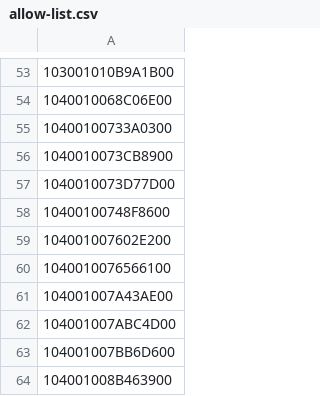
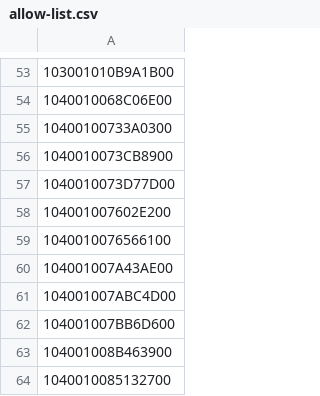
Before and after one commit to celoyd/potato, a CSV file: tools/allow-list/allow-list.csv, drawn as a sheet; only a part is shown, gaps mark what is left out; the shorter side is filled out with more unchanged rows.

Commit message:
Update allow list

```diff
--- a/tools/allow-list/allow-list.csv
+++ b/tools/allow-list/allow-list.csv
@@ -57,3 +57,2 @@
 1040010073D77D00
-10400100748F8600
 104001007602E200
```
